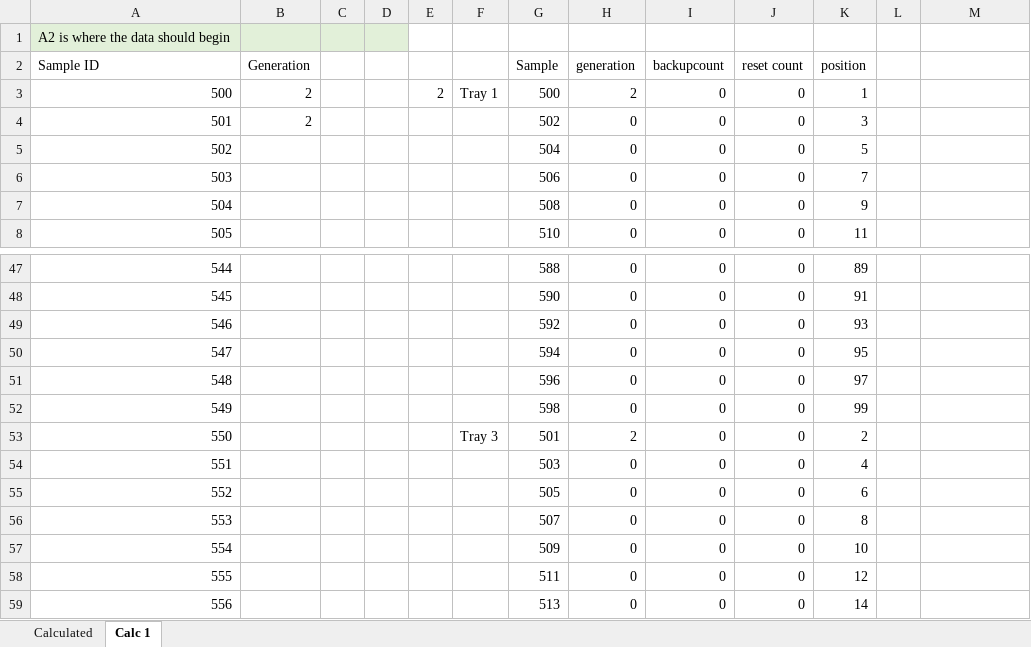
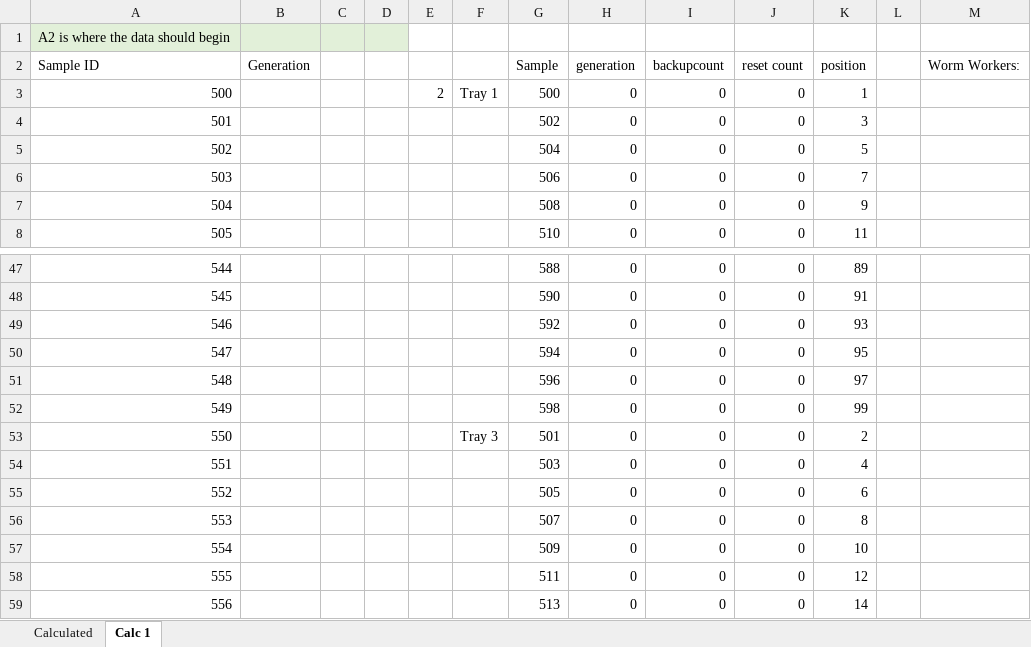
Before and after one commit to Arzeyt/BaerMA, an Excel workbook: BaerMA Template J2.xlsx, sheet Calc 1, drawn as a sheet; only a part is shown, gaps mark what is left out; values as stored, in another font and other column widths than the file's, no borders; the diff names each change by its address in the sheet, - before the commit and + after, or states it on an @@ line.

Commit message:
Worm Worker Baer sheet progress

```diff
--- a/BaerMA Template J2.xlsx (sheet Calc 1)
+++ b/BaerMA Template J2.xlsx (sheet Calc 1)
-M2: (empty)
+M2: Worm Workers:
-B3:B4 (Generation): 2
+B3:B4 (Generation): (empty)
-H3 (generation): 2
+H3 (generation): 0
-H53 (generation): 2
+H53 (generation): 0
```
Also changed, not shown: sheet Calculated, BaerMA Template X.xlsx, 1 other file.
